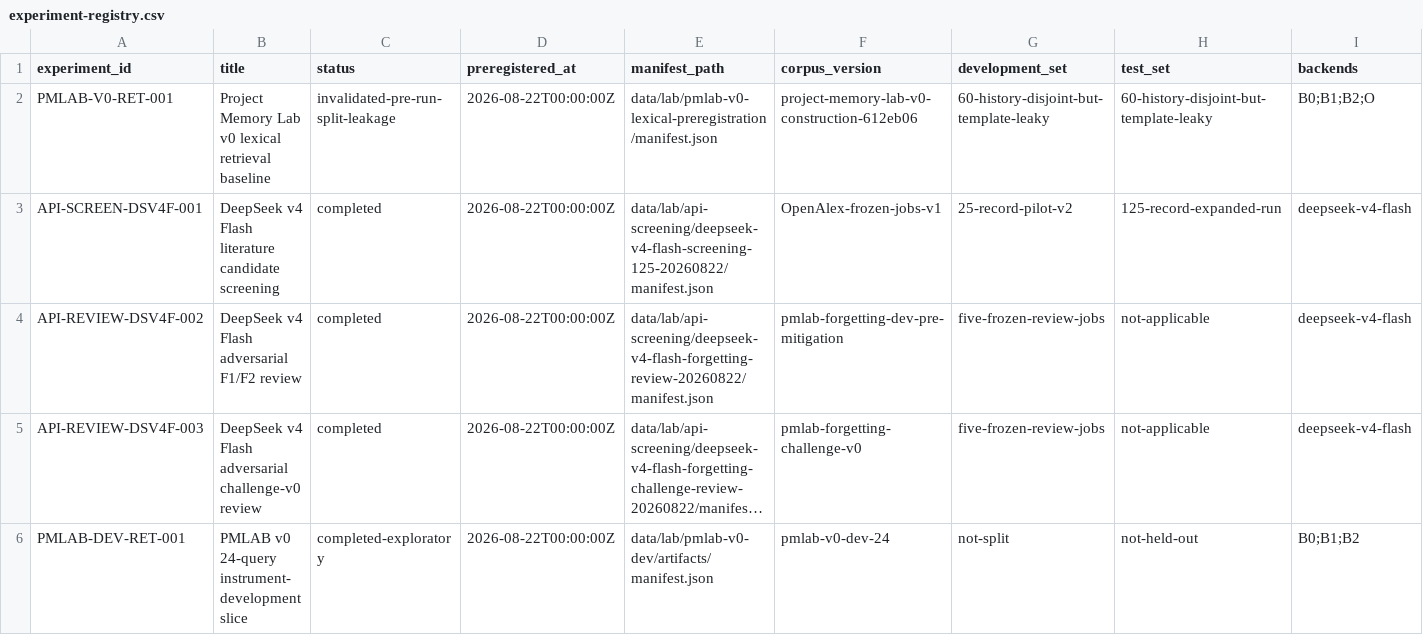
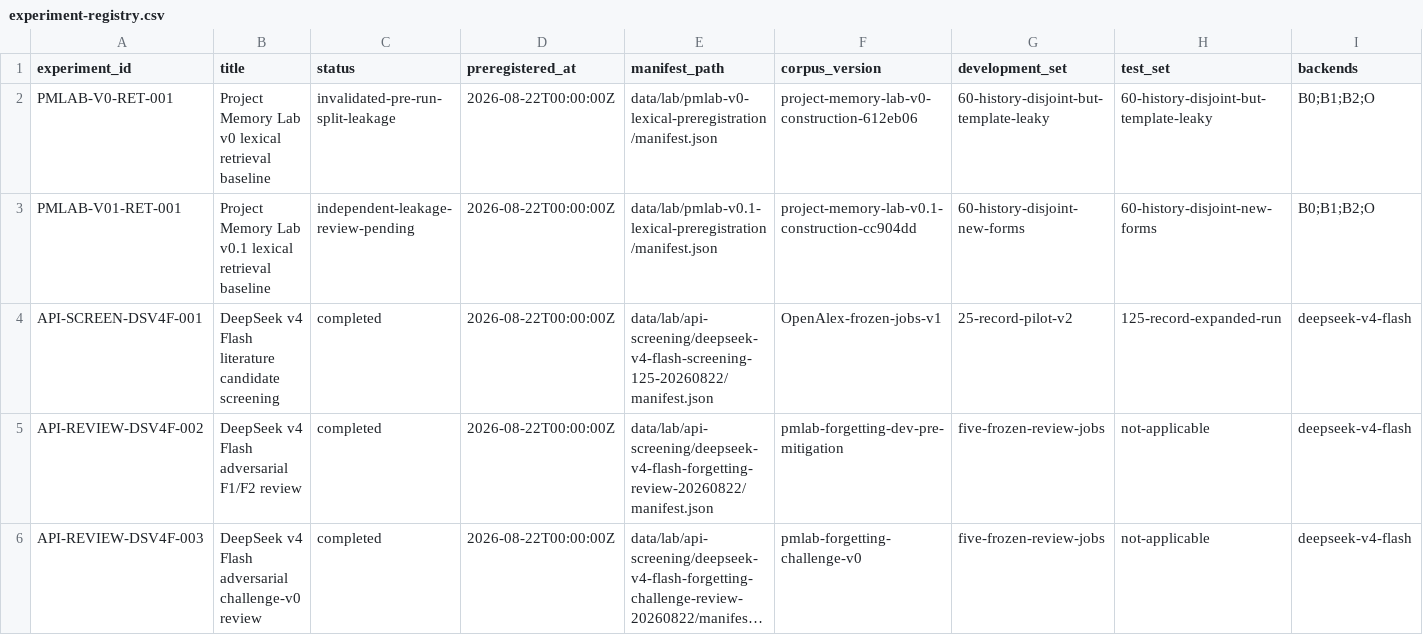
Before and after one commit to krapcys1-maker/adaptive-agent-memory-research, a CSV file: data/lab/experiment-registry.csv, drawn as a sheet; only a part is shown; the shorter side is filled out with more unchanged rows; long unchanged cells end in …; rows hold the shown columns only; the diff names each change by its address in the sheet, - before the commit and + after, or states it on an @@ line.

Commit message:
Open independent leakage gate for PMLAB v0.1

```diff
--- a/data/lab/experiment-registry.csv
+++ b/data/lab/experiment-registry.csv
+row 3: PMLAB-V01-RET-001 | Project Memory Lab v0.1 lexical retrieval baseline | independent-leakage-review-pending | 2026-08-22T00:00:00Z | data/lab/pmlab-v0.1-lexical-preregistration/manifest.json | project-memory-lab-v0.1-construction-cc904dd | 60-history-disjoint-new-forms | 60-history-disjoint-new-forms | B0;B1;B2;O
```
Also changed, not shown: data/lab/phase-gate-status.csv, 21 other files.
